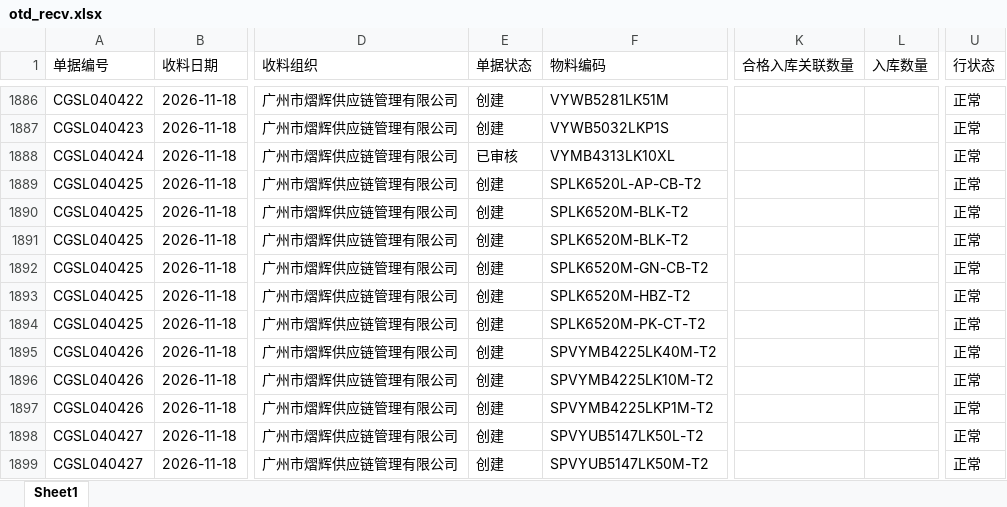
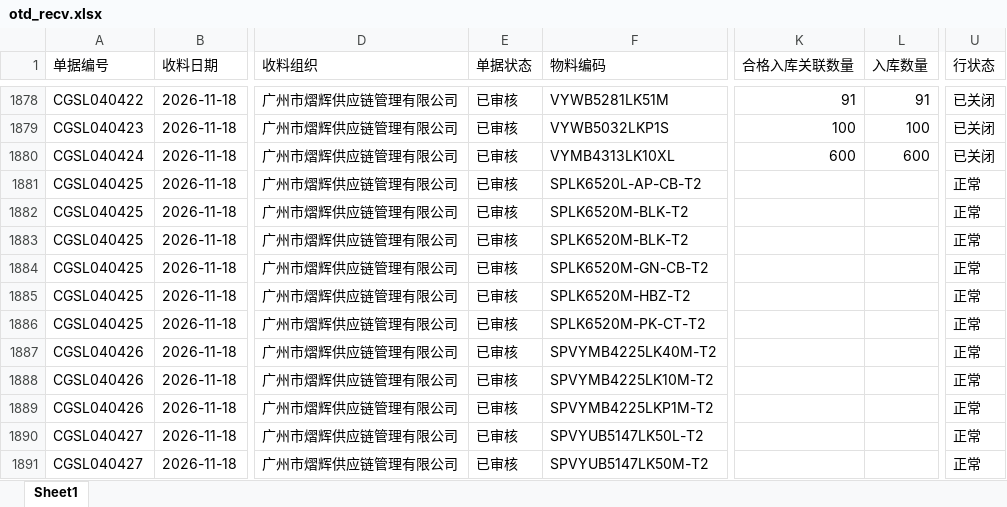
Before and after one commit to yikeqingsongguo/HY.supply-chain-management, an Excel workbook: src/otd_recv.xlsx, sheet Sheet1, drawn as a sheet; only a part is shown, gaps mark what is left out; values as stored, in another font and other column widths than the file's, no borders; addresses are those after the commit; the diff covers the shown part only; the diff names each change by its address in the sheet, - before the commit and + after, or states it on an @@ line.

```diff
--- a/src/otd_recv.xlsx (sheet Sheet1)
+++ b/src/otd_recv.xlsx (sheet Sheet1)
-E1878:E1879 (单据状态): 创建
+E1878:E1879 (单据状态): 已审核
-K1878 (合格入库关联数量): (empty)
+K1878 (合格入库关联数量): 91
-L1878 (入库数量): (empty)
+L1878 (入库数量): 91
-U1878:U1880 (行状态): 正常
+U1878:U1880 (行状态): 已关闭
-K1879 (合格入库关联数量): (empty)
+K1879 (合格入库关联数量): 100
-L1879 (入库数量): (empty)
+L1879 (入库数量): 100
-K1880 (合格入库关联数量): (empty)
+K1880 (合格入库关联数量): 600
-L1880 (入库数量): (empty)
+L1880 (入库数量): 600
-E1881:E1891 (单据状态): 创建
+E1881:E1891 (单据状态): 已审核
```
Also changed, not shown: 50 added rows, 9 removed rows and 236 edited cells elsewhere in this sheet, src/otd_apply.xlsx, src/采购订单.xlsx, 6 other files.
